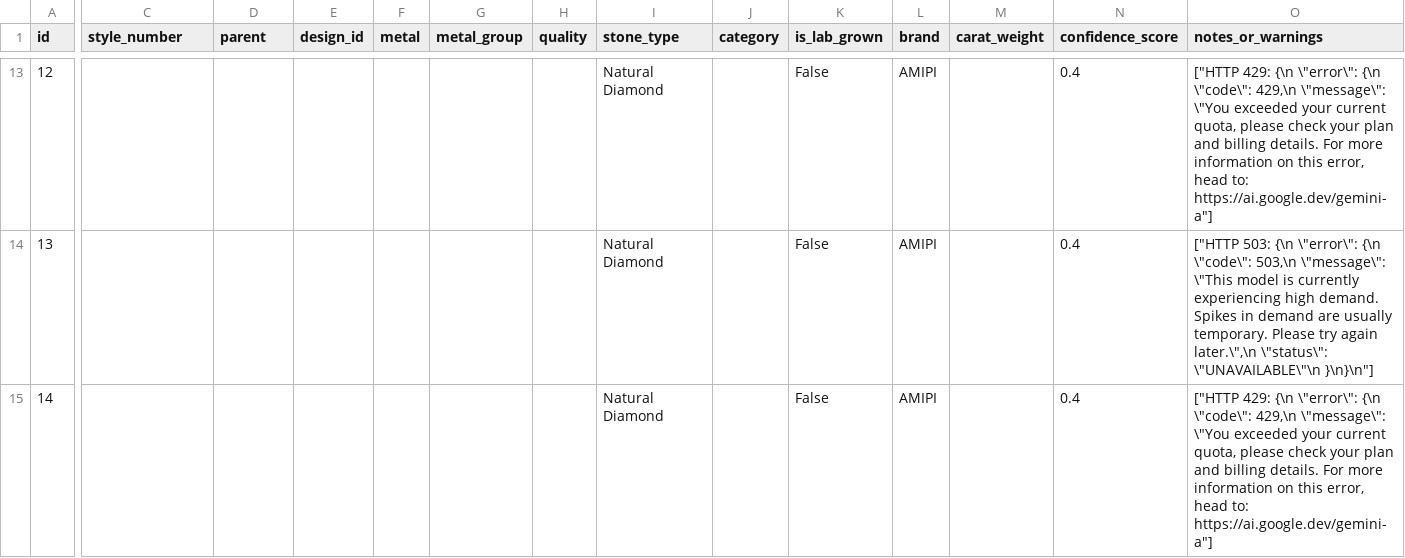
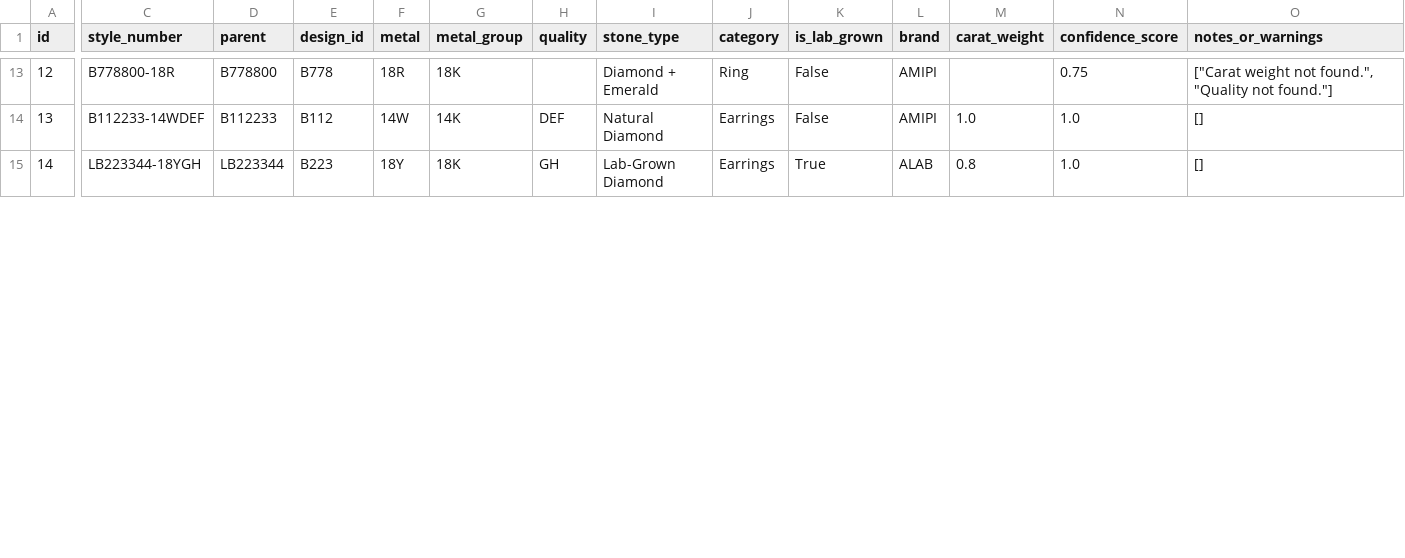
Before and after one commit to chundawat-h/AMIPI_Project_1_Product_Data_Extractor, a CSV file: outputs/extracted_products.csv, drawn as a sheet; only a part is shown, gaps mark what is left out; the diff covers the shown part only; the diff names each change by its address in the sheet, - before the commit and + after, or states it on an @@ line.

Commit message:
added delay to prevent too many request error

```diff
--- a/outputs/extracted_products.csv
+++ b/outputs/extracted_products.csv
-C13 (style_number): (empty)
+C13 (style_number): B778800-18R
-D13 (parent): (empty)
+D13 (parent): B778800
-E13 (design_id): (empty)
+E13 (design_id): B778
-F13 (metal): (empty)
+F13 (metal): 18R
-G13 (metal_group): (empty)
+G13 (metal_group): 18K
-I13 (stone_type): Natural Diamond
+I13 (stone_type): Diamond + Emerald
-J13 (category): (empty)
+J13 (category): Ring
-N13 (confidence_score): 0.4
+N13 (confidence_score): 0.75
-O13 (notes_or_warnings): ["HTTP 429: {\n \"error\": {\n \"code\": 429,\n \"message\": \"You exceeded your current quota, please check your plan and billing details. For more information on this error, head to: https://ai.google.dev/gemini-a"]
+O13 (notes_or_warnings): ["Carat weight not found.", "Quality not found."]
-C14 (style_number): (empty)
+C14 (style_number): B112233-14WDEF
-D14 (parent): (empty)
+D14 (parent): B112233
-E14 (design_id): (empty)
+E14 (design_id): B112
-F14 (metal): (empty)
+F14 (metal): 14W
-G14 (metal_group): (empty)
+G14 (metal_group): 14K
-H14 (quality): (empty)
+H14 (quality): DEF
-J14:J15 (category): (empty)
+J14:J15 (category): Earrings
-M14 (carat_weight): (empty)
+M14 (carat_weight): 1.0
-N14:N15 (confidence_score): 0.4
+N14:N15 (confidence_score): 1.0
-O14 (notes_or_warnings): ["HTTP 503: {\n \"error\": {\n \"code\": 503,\n \"message\": \"This model is currently experiencing high demand. Spikes in demand are usually temporary. Please try again later.\",\n \"status\": \"UNAVAILABLE\"\n }\n}\n"]
+O14 (notes_or_warnings): []
-C15 (style_number): (empty)
+C15 (style_number): LB223344-18YGH
-D15 (parent): (empty)
+D15 (parent): LB223344
-E15 (design_id): (empty)
+E15 (design_id): B223
-F15 (metal): (empty)
+F15 (metal): 18Y
-G15 (metal_group): (empty)
+G15 (metal_group): 18K
-H15 (quality): (empty)
+H15 (quality): GH
-I15 (stone_type): Natural Diamond
+I15 (stone_type): Lab-Grown Diamond
-K15 (is_lab_grown): False
+K15 (is_lab_grown): True
-L15 (brand): AMIPI
+L15 (brand): ALAB
-M15 (carat_weight): (empty)
+M15 (carat_weight): 0.8
-O15 (notes_or_warnings): ["HTTP 429: {\n \"error\": {\n \"code\": 429,\n \"message\": \"You exceeded your current quota, please check your plan and billing details. For more information on this error, head to: https://ai.google.dev/gemini-a"]
+O15 (notes_or_warnings): []
```
Also changed, not shown: 72 edited cells elsewhere in this file, 3 other files.
